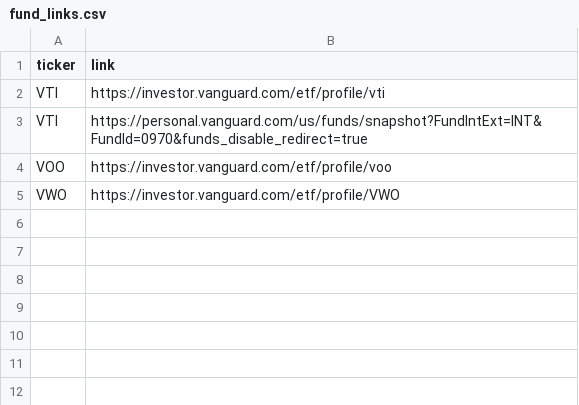
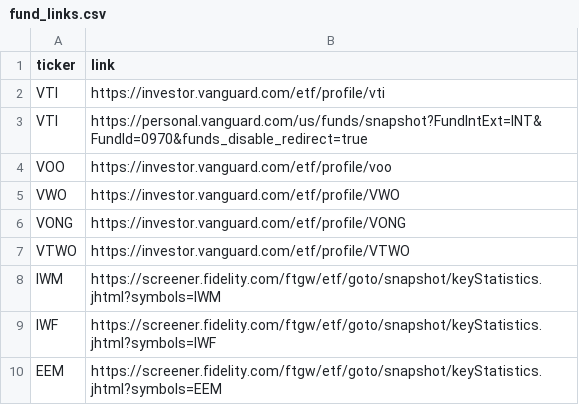
Before and after one commit to KamarajuKusumanchi/market_data, a CSV file: funds/fund_links.csv, drawn as a sheet.

Commit message:
Update fund_links.csv

```diff
--- a/funds/fund_links.csv
+++ b/funds/fund_links.csv
@@ -5 +5,6 @@ VOO, https://investor.vanguard.com/etf/profile/voo
 VWO, https://investor.vanguard.com/etf/profile/VWO
+VONG, https://investor.vanguard.com/etf/profile/VONG
+VTWO, https://investor.vanguard.com/etf/profile/VTWO
+IWM, https://screener.fidelity.com/ftgw/etf/goto/snapshot/keyStatistics.jhtml?symbols=IWM
+IWF, https://screener.fidelity.com/ftgw/etf/goto/snapshot/keyStatistics.jhtml?symbols=IWF
+EEM, https://screener.fidelity.com/ftgw/etf/goto/snapshot/keyStatistics.jhtml?symbols=EEM
```
